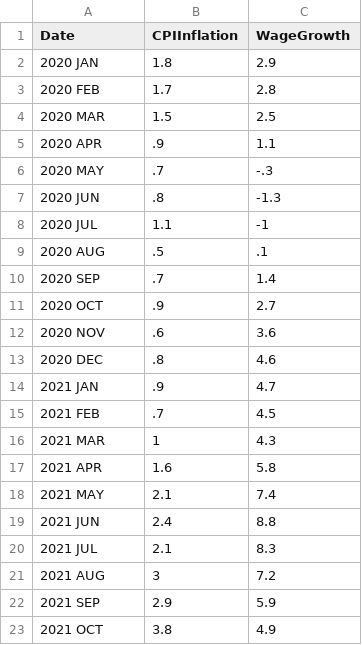
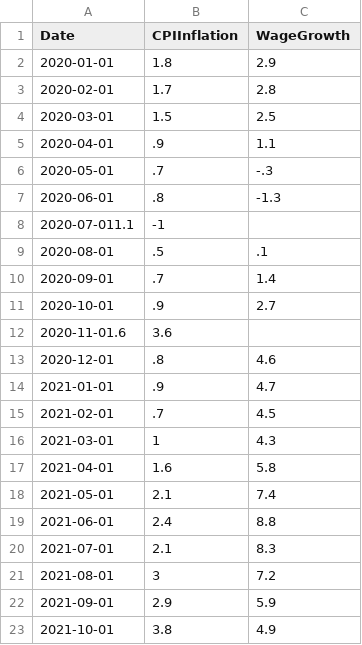
Before and after one commit to ujwalgurung1/ujwalgurung.github.io, a CSV file: data/Week8.csv, drawn as a sheet.

Commit message:
psuh

```diff
--- a/data/Week8.csv
+++ b/data/Week8.csv
@@ -1,23 +1,23 @@
 Date,CPIInflation,WageGrowth
-2020 JAN,1.8,2.9
-2020 FEB,1.7,2.8
-2020 MAR,1.5,2.5
-2020 APR,.9,1.1
-2020 MAY,.7,-.3
-2020 JUN,.8,-1.3
-2020 JUL,1.1,-1
-2020 AUG,.5,.1
-2020 SEP,.7,1.4
-2020 OCT,.9,2.7
-2020 NOV,.6,3.6
-2020 DEC,.8,4.6
-2021 JAN,.9,4.7
-2021 FEB,.7,4.5
-2021 MAR,1,4.3
-2021 APR,1.6,5.8
-2021 MAY,2.1,7.4
-2021 JUN,2.4,8.8
-2021 JUL,2.1,8.3
-2021 AUG,3,7.2
-2021 SEP,2.9,5.9
-2021 OCT,3.8,4.9
+2020-01-01,1.8,2.9
+2020-02-01,1.7,2.8
+2020-03-01,1.5,2.5
+2020-04-01,.9,1.1
+2020-05-01,.7,-.3
+2020-06-01,.8,-1.3
+2020-07-011.1,-1
+2020-08-01,.5,.1
+2020-09-01,.7,1.4
+2020-10-01,.9,2.7
+2020-11-01.6,3.6
+2020-12-01,.8,4.6
+2021-01-01,.9,4.7
+2021-02-01,.7,4.5
+2021-03-01,1,4.3
+2021-04-01,1.6,5.8
+2021-05-01,2.1,7.4
+2021-06-01,2.4,8.8
+2021-07-01,2.1,8.3
+2021-08-01,3,7.2
+2021-09-01,2.9,5.9
+2021-10-01,3.8,4.9
```
